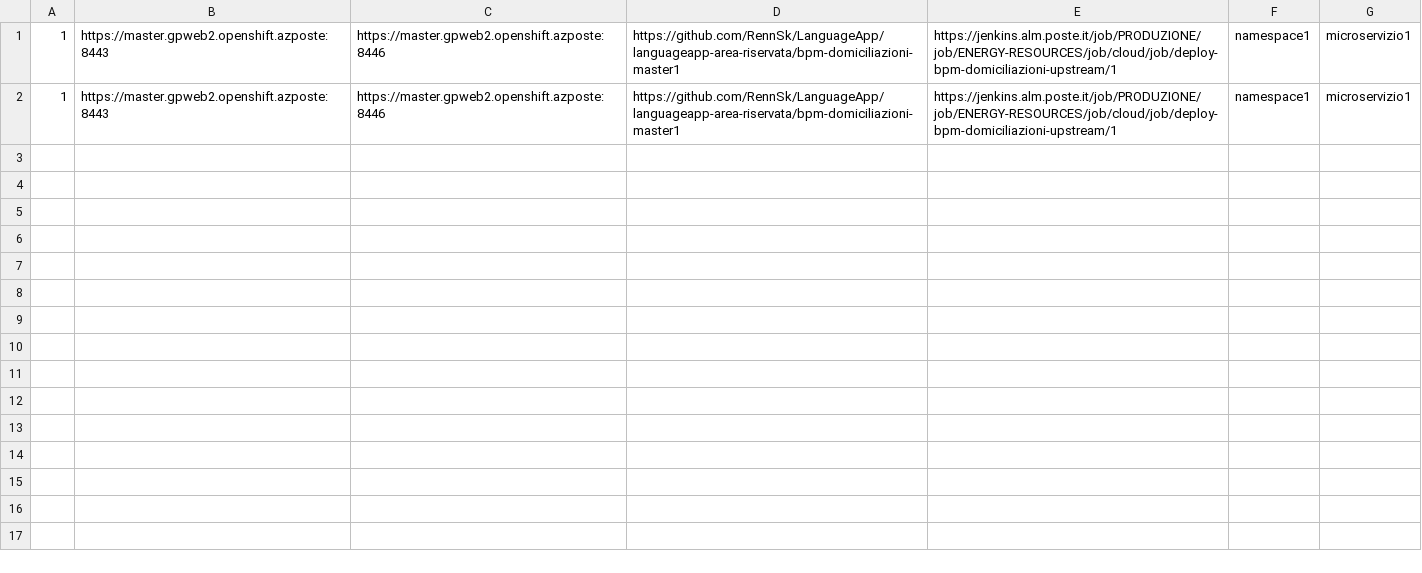
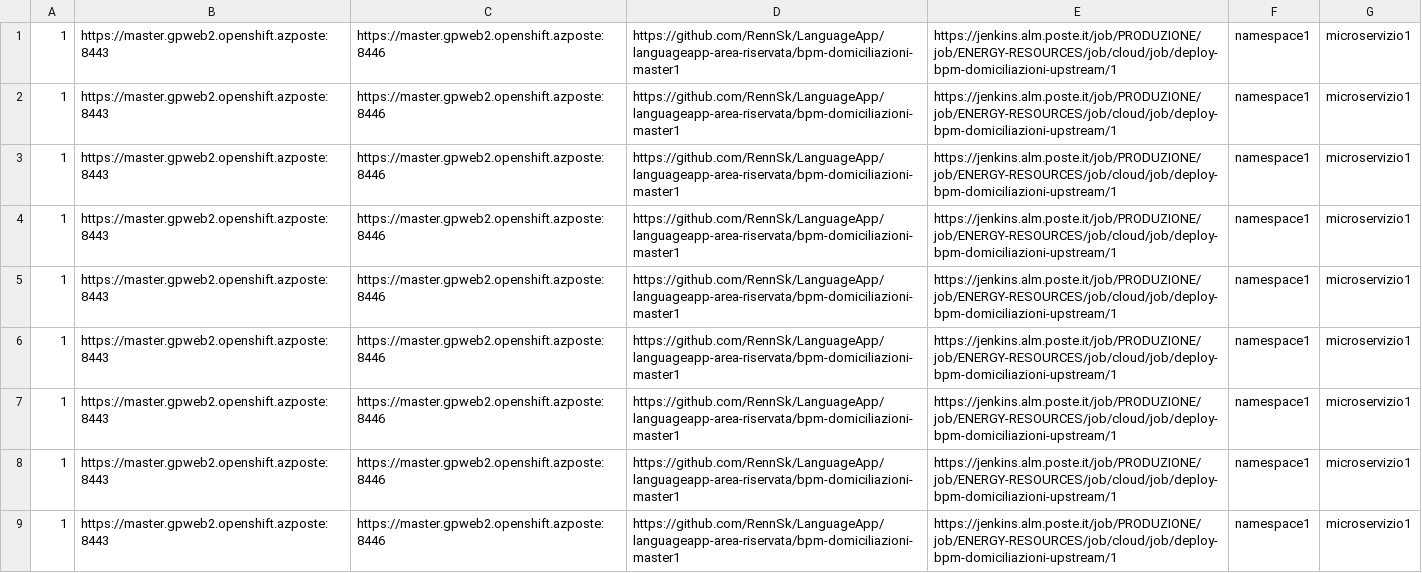
Before and after one commit to federicobarnabei/repo01, a CSV file: test01.csv, drawn as a sheet; the diff names each change by its address in the sheet, - before the commit and + after, or states it on an @@ line.

Commit message:
CSV2

```diff
--- a/test01.csv
+++ b/test01.csv
+row 3: 1 | https://master.gpweb2.openshift.azposte:8443 | https://master.gpweb2.openshift.azposte:8446 | https://github.com/RennSk/LanguageApp/languageapp-area-riservata/bpm-domiciliazioni-master1 | https://jenkins.alm.poste.it/job/PRODUZIONE/job/ENERGY-RESOURCES/job/cloud/job/deploy-bpm-domiciliazioni-upstream/1 | namespace1 | microservizio1
+row 4: 1 | https://master.gpweb2.openshift.azposte:8443 | https://master.gpweb2.openshift.azposte:8446 | https://github.com/RennSk/LanguageApp/languageapp-area-riservata/bpm-domiciliazioni-master1 | https://jenkins.alm.poste.it/job/PRODUZIONE/job/ENERGY-RESOURCES/job/cloud/job/deploy-bpm-domiciliazioni-upstream/1 | namespace1 | microservizio1
+row 5: 1 | https://master.gpweb2.openshift.azposte:8443 | https://master.gpweb2.openshift.azposte:8446 | https://github.com/RennSk/LanguageApp/languageapp-area-riservata/bpm-domiciliazioni-master1 | https://jenkins.alm.poste.it/job/PRODUZIONE/job/ENERGY-RESOURCES/job/cloud/job/deploy-bpm-domiciliazioni-upstream/1 | namespace1 | microservizio1
+row 6: 1 | https://master.gpweb2.openshift.azposte:8443 | https://master.gpweb2.openshift.azposte:8446 | https://github.com/RennSk/LanguageApp/languageapp-area-riservata/bpm-domiciliazioni-master1 | https://jenkins.alm.poste.it/job/PRODUZIONE/job/ENERGY-RESOURCES/job/cloud/job/deploy-bpm-domiciliazioni-upstream/1 | namespace1 | microservizio1
+row 7: 1 | https://master.gpweb2.openshift.azposte:8443 | https://master.gpweb2.openshift.azposte:8446 | https://github.com/RennSk/LanguageApp/languageapp-area-riservata/bpm-domiciliazioni-master1 | https://jenkins.alm.poste.it/job/PRODUZIONE/job/ENERGY-RESOURCES/job/cloud/job/deploy-bpm-domiciliazioni-upstream/1 | namespace1 | microservizio1
+row 8: 1 | https://master.gpweb2.openshift.azposte:8443 | https://master.gpweb2.openshift.azposte:8446 | https://github.com/RennSk/LanguageApp/languageapp-area-riservata/bpm-domiciliazioni-master1 | https://jenkins.alm.poste.it/job/PRODUZIONE/job/ENERGY-RESOURCES/job/cloud/job/deploy-bpm-domiciliazioni-upstream/1 | namespace1 | microservizio1
+row 9: 1 | https://master.gpweb2.openshift.azposte:8443 | https://master.gpweb2.openshift.azposte:8446 | https://github.com/RennSk/LanguageApp/languageapp-area-riservata/bpm-domiciliazioni-master1 | https://jenkins.alm.poste.it/job/PRODUZIONE/job/ENERGY-RESOURCES/job/cloud/job/deploy-bpm-domiciliazioni-upstream/1 | namespace1 | microservizio1
```
